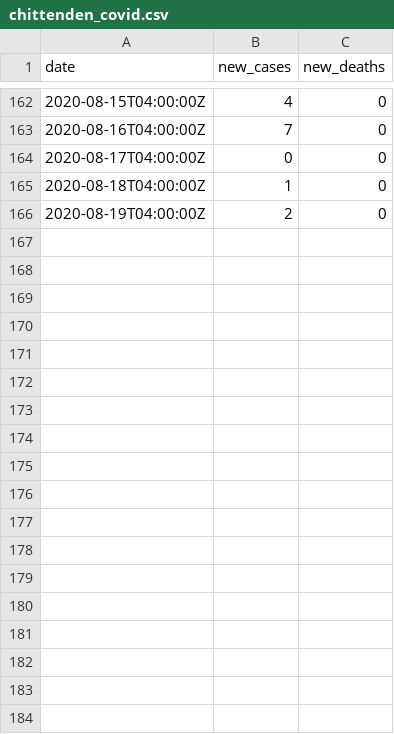
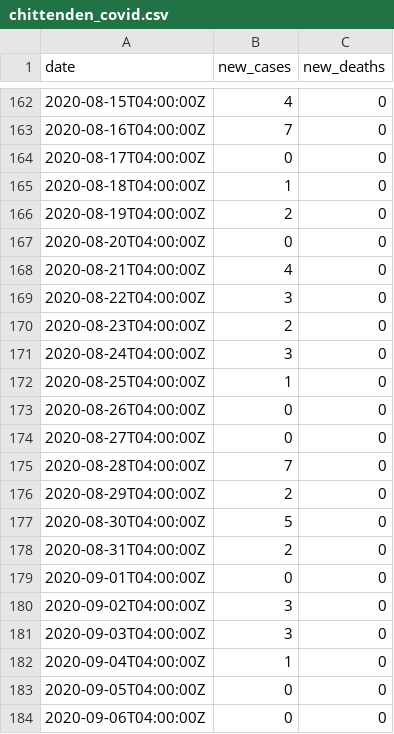
Before and after one commit to dehowell/chittenden-vt-covid, a CSV file: data/chittenden_covid.csv, drawn as a sheet; only a part is shown, gaps mark what is left out.

Commit message:
Data updates

```diff
--- a/data/chittenden_covid.csv
+++ b/data/chittenden_covid.csv
@@ -166 +166,19 @@ date,new_cases,new_deaths
 2020-08-19T04:00:00Z,2,0
+2020-08-20T04:00:00Z,0,0
+2020-08-21T04:00:00Z,4,0
+2020-08-22T04:00:00Z,3,0
+2020-08-23T04:00:00Z,2,0
+2020-08-24T04:00:00Z,3,0
+2020-08-25T04:00:00Z,1,0
+2020-08-26T04:00:00Z,0,0
+2020-08-27T04:00:00Z,0,0
+2020-08-28T04:00:00Z,7,0
+2020-08-29T04:00:00Z,2,0
+2020-08-30T04:00:00Z,5,0
+2020-08-31T04:00:00Z,2,0
+2020-09-01T04:00:00Z,0,0
+2020-09-02T04:00:00Z,3,0
+2020-09-03T04:00:00Z,3,0
+2020-09-04T04:00:00Z,1,0
+2020-09-05T04:00:00Z,0,0
+2020-09-06T04:00:00Z,0,0
```
Also changed, not shown: 1 other file.
